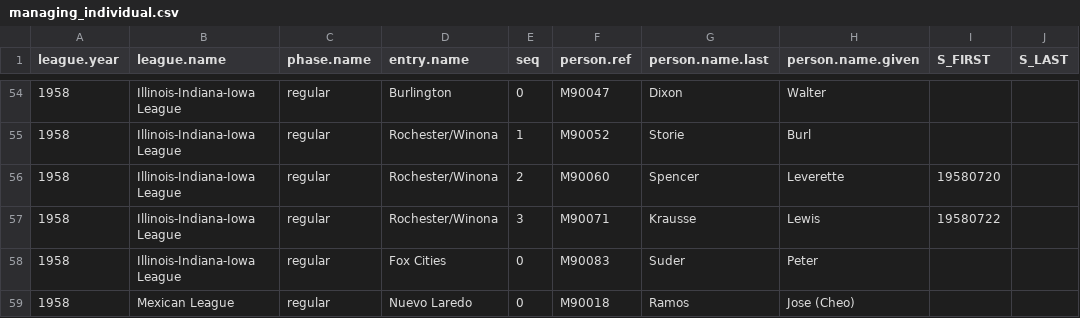
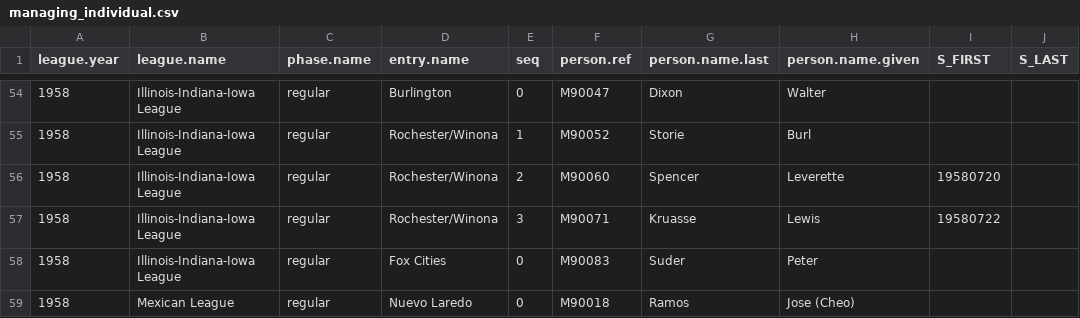
Before and after one commit to doc22940/minoraverages, a CSV file: processed/1959TSN/managing_individual.csv, drawn as a sheet; only a part is shown, gaps mark what is left out.

Commit message:
Added 1958 Illinois-Indiana-Iowa League from 1959 TSN Guide by Jim Sarrantonio.

```diff
--- a/processed/1959TSN/managing_individual.csv
+++ b/processed/1959TSN/managing_individual.csv
@@ -56,3 +56,3 @@ league.year,league.name,phase.name,entry.name,seq,person.ref,person.name.last,pe
 1958,Illinois-Indiana-Iowa League,regular,Rochester/Winona,2,M90060,Spencer,Leverette,19580720,
-1958,Illinois-Indiana-Iowa League,regular,Rochester/Winona,3,M90071,Krausse,Lewis,19580722,
+1958,Illinois-Indiana-Iowa League,regular,Rochester/Winona,3,M90071,Kruasse,Lewis,19580722,
 1958,Illinois-Indiana-Iowa League,regular,Fox Cities,0,M90083,Suder,Peter,,
```
Also changed, not shown: processed/1959TSN/playing_team.csv, 2 other files.
